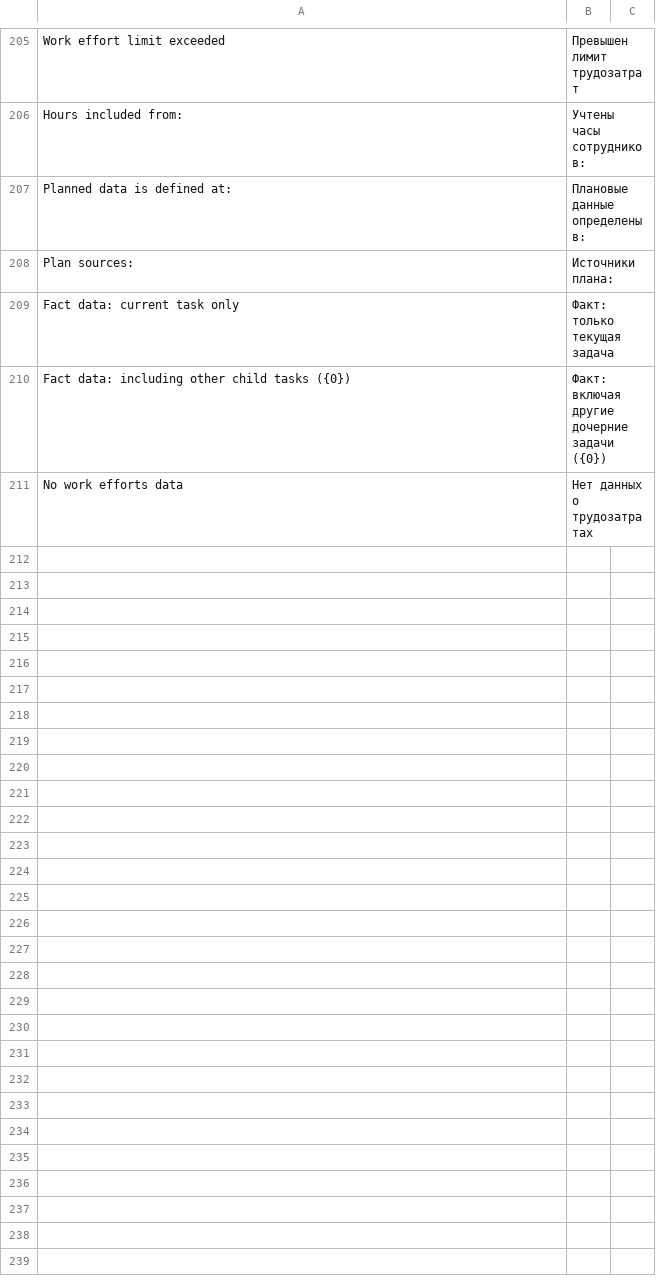
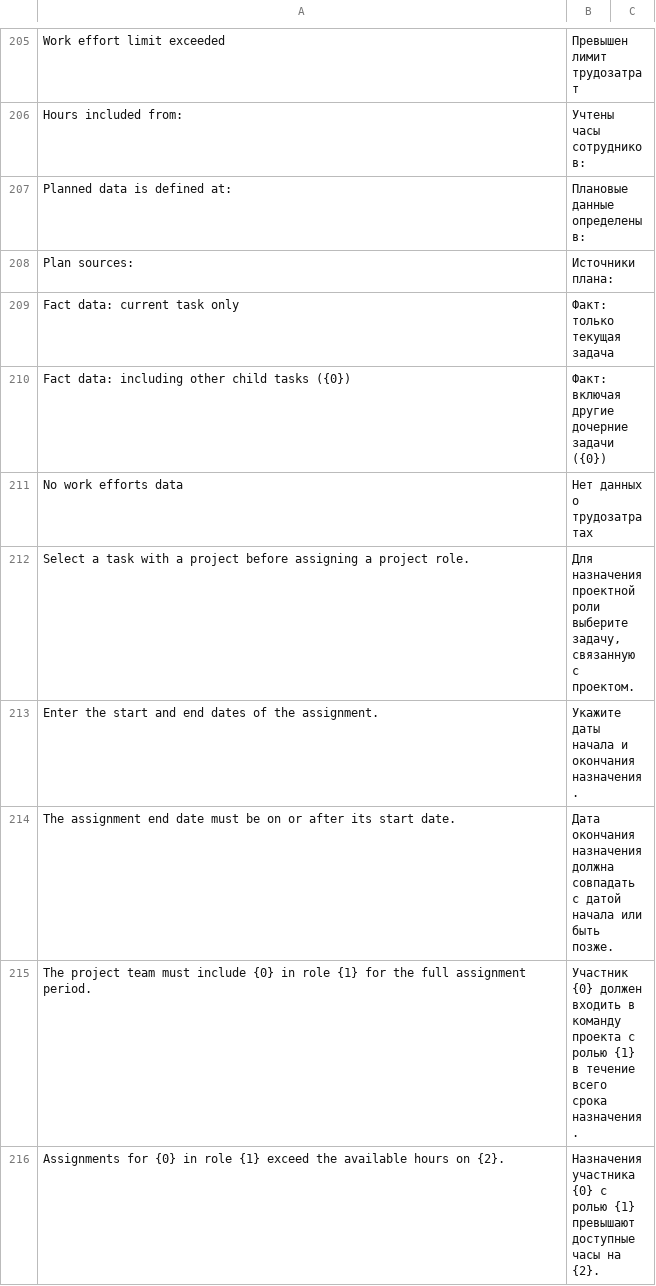
Before and after one commit to Dinext-pro/dinext-project-workload-assignment, a CSV file: project_workload_assignment/translations/ru.csv, drawn as a sheet; only a part is shown, gaps mark what is left out; the diff names each change by its address in the sheet, - before the commit and + after, or states it on an @@ line.

Commit message:
Validate assignments against project team terms in both editors

```diff
--- a/project_workload_assignment/translations/ru.csv
+++ b/project_workload_assignment/translations/ru.csv
+row 212: Select a task with a project before assigning a project role. | Для назначения проектной роли выберите задачу, связанную с проектом.
+row 213: Enter the start and end dates of the assignment. | Укажите даты начала и окончания назначения.
+row 214: The assignment end date must be on or after its start date. | Дата окончания назначения должна совпадать с датой начала или быть позже.
+row 215: The project team must include {0} in role {1} for the full assignment period. | Участник {0} должен входить в команду проекта с ролью {1} в течение всего срока назначения.
+row 216: Assignments for {0} in role {1} exceed the available hours on {2}. | Назначения участника {0} с ролью {1} превышают доступные часы на {2}.
```
Also changed, not shown: 7 other files.
